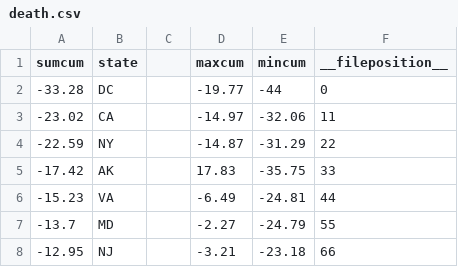
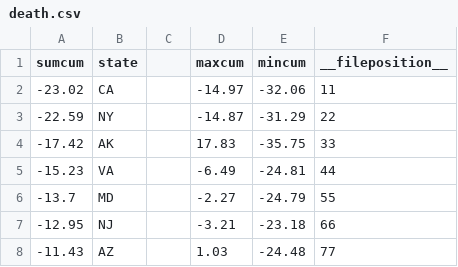
Before and after one commit to cbonesteel/tropical-bliss, a CSV file: db/death.csv, drawn as a sheet; only a part is shown; the shorter side is filled out with more unchanged rows.

```diff
--- a/db/death.csv
+++ b/db/death.csv
@@ -1,3 +1,2 @@
 sumcum,state,,maxcum,mincum,__fileposition__
--33.28,DC,,-19.77,-44,0
 -23.02,CA,,-14.97,-32.06,11
```
Also changed, not shown: db/crime.csv, db/education.csv, 2 other files.
